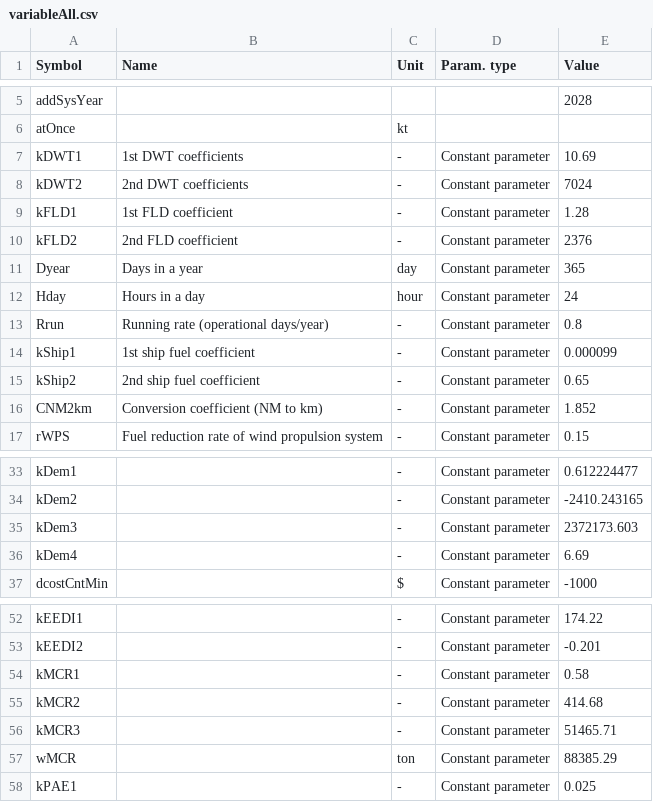
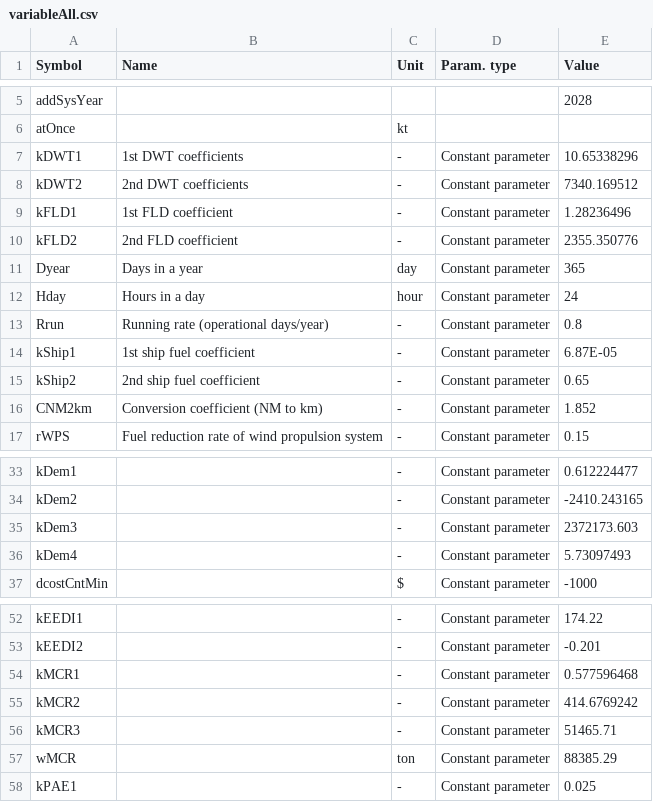
Before and after one commit to turn281/GHG-reduction-project, a CSV file: parameters/variableAll.csv, drawn as a sheet; only a part is shown, gaps mark what is left out.

```diff
--- a/parameters/variableAll.csv
+++ b/parameters/variableAll.csv
@@ -6,6 +6,6 @@ addSysYear,,,,2028
 atOnce,,kt,,
-kDWT1,1st DWT coefficients,-,Constant parameter,10.69
-kDWT2,2nd DWT coefficients,-,Constant parameter,7024
-kFLD1,1st FLD coefficient,-,Constant parameter,1.28
-kFLD2,2nd FLD coefficient,-,Constant parameter,2376
+kDWT1,1st DWT coefficients,-,Constant parameter,10.65338296
+kDWT2,2nd DWT coefficients,-,Constant parameter,7340.169512
+kFLD1,1st FLD coefficient,-,Constant parameter,1.28236496
+kFLD2,2nd FLD coefficient,-,Constant parameter,2355.350776
 Dyear,Days in a year,day,Constant parameter,365
@@ -13,3 +13,3 @@ Hday,Hours in a day,hour,Constant parameter,24
 Rrun,Running rate (operational days/year),-,Constant parameter,0.8
-kShip1,1st ship fuel coefficient,-,Constant parameter,0.000099
+kShip1,1st ship fuel coefficient,-,Constant parameter,6.87E-05
 kShip2,2nd ship fuel coefficient,-,Constant parameter,0.65
@@ -35,3 +35,3 @@ kDem2,,-,Constant parameter,-2410.243165
 kDem3,,-,Constant parameter,2372173.603
-kDem4,,-,Constant parameter,6.69
+kDem4,,-,Constant parameter,5.73097493
 dcostCntMin,,$,Constant parameter,-1000
@@ -53,4 +53,4 @@ kEEDI1,,-,Constant parameter,174.22
 kEEDI2,,-,Constant parameter,-0.201
-kMCR1,,-,Constant parameter,0.58
-kMCR2,,-,Constant parameter,414.68
+kMCR1,,-,Constant parameter,0.577596468
+kMCR2,,-,Constant parameter,414.6769242
 kMCR3,,-,Constant parameter,51465.71
```
Also changed, not shown: 1 other file.
